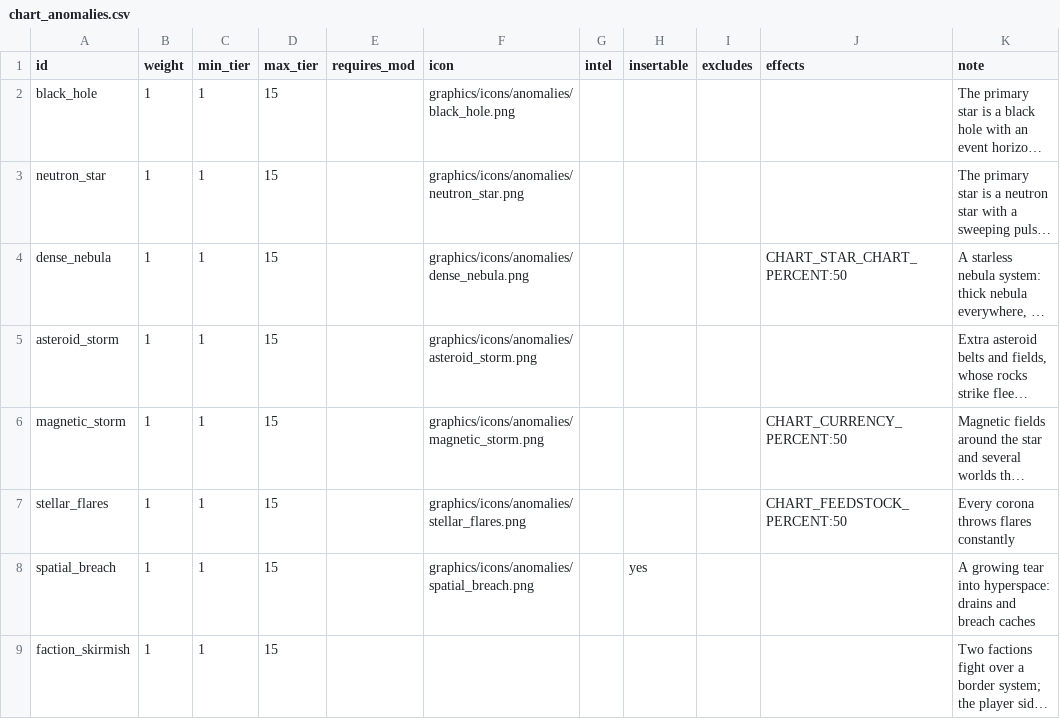
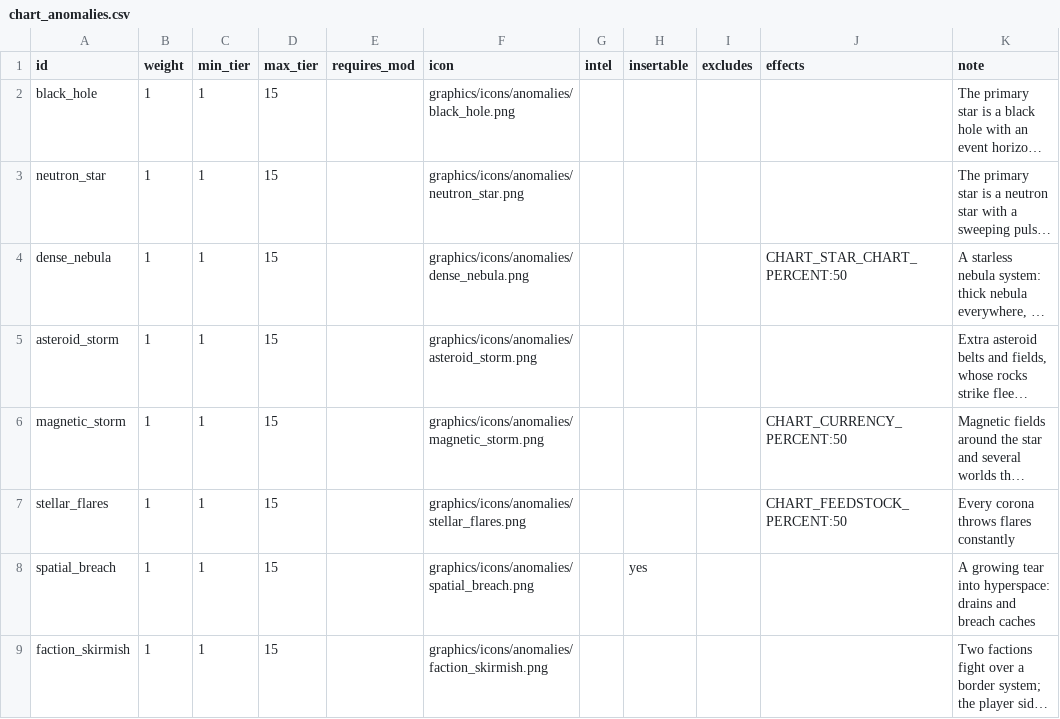
Before and after one commit to ExiledPortals/ExiledSector, a CSV file: data/config/exiledSector/chart_anomalies.csv, drawn as a sheet; long unchanged cells end in …; the diff names each change by its address in the sheet, - before the commit and + after, or states it on an @@ line.

```diff
--- a/data/config/exiledSector/chart_anomalies.csv
+++ b/data/config/exiledSector/chart_anomalies.csv
-F9 (icon): (empty)
+F9 (icon): graphics/icons/anomalies/faction_skirmish.png
```
Also changed, not shown: 7 other files.
